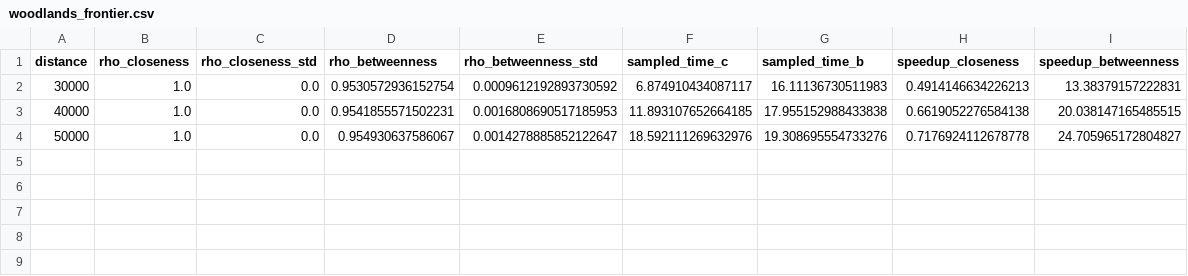
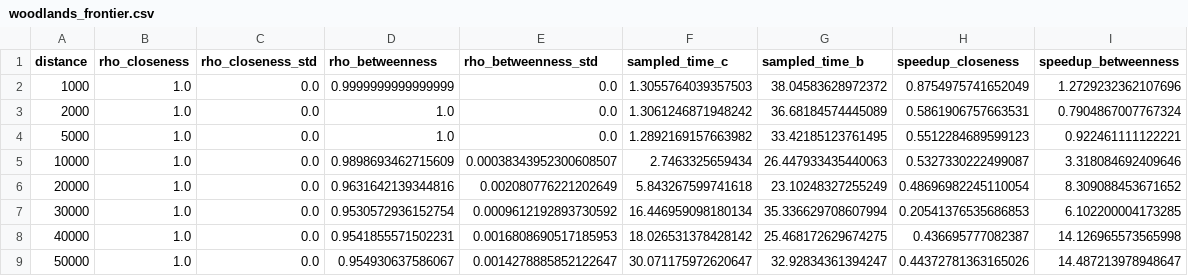
Before and after one commit to benchmark-urbanism/cityseer-api, a CSV file: analysis/sampling/output/woodlands_frontier.csv, drawn as a sheet.

```diff
--- a/analysis/sampling/output/woodlands_frontier.csv
+++ b/analysis/sampling/output/woodlands_frontier.csv
@@ -1,4 +1,9 @@
 distance,rho_closeness,rho_closeness_std,rho_betweenness,rho_betweenness_std,sampled_time_c,sampled_time_b,speedup_closeness,speedup_betweenness
-30000,1.0,0.0,0.9530572936152754,0.0009612192893730592,6.874910434087117,16.11136730511983,0.4914146634226213,13.38379157222831
-40000,1.0,0.0,0.9541855571502231,0.0016808690517185953,11.893107652664185,17.955152988433838,0.6619052276584138,20.038147165485515
-50000,1.0,0.0,0.954930637586067,0.0014278885852122647,18.592111269632976,19.308695554733276,0.7176924112678778,24.705965172804827
+1000,1.0,0.0,0.9999999999999999,0.0,1.3055764039357503,38.04583628972372,0.8754975741652049,1.2729232362107696
+2000,1.0,0.0,1.0,0.0,1.3061246871948242,36.68184574445089,0.5861906757663531,0.7904867007767324
+5000,1.0,0.0,1.0,0.0,1.2892169157663982,33.42185123761495,0.5512284689599123,0.922461111122221
+10000,1.0,0.0,0.9898693462715609,0.00038343952300608507,2.7463325659434,26.447933435440063,0.5327330222499087,3.318084692409646
+20000,1.0,0.0,0.9631642139344816,0.002080776221202649,5.843267599741618,23.10248327255249,0.48696982245110054,8.309088453671652
+30000,1.0,0.0,0.9530572936152754,0.0009612192893730592,16.446959098180134,35.336629708607994,0.20541376535686853,6.102200004173285
+40000,1.0,0.0,0.9541855571502231,0.0016808690517185953,18.026531378428142,25.468172629674275,0.436695777082387,14.126965573565998
+50000,1.0,0.0,0.954930637586067,0.0014278885852122647,30.071175972620647,32.92834361394247,0.44372781363165026,14.487213978948647
```
Also changed, not shown: 15 other files.
